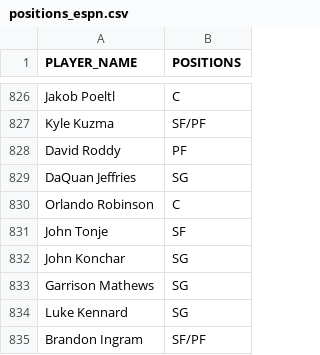
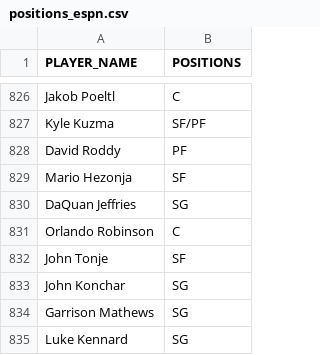
Before and after one commit to RoiGreen/dagger, a CSV file: nba_2026_27/positions_espn.csv, drawn as a sheet; only a part is shown, gaps mark what is left out; the shorter side is filled out with more unchanged rows; the diff names each change by its address in the sheet, - before the commit and + after, or states it on an @@ line.

```diff
--- a/nba_2026_27/positions_espn.csv
+++ b/nba_2026_27/positions_espn.csv
+row 829: Mario Hezonja | SF
```
Also changed, not shown: nba_2026_27/injuries.csv, 3 other files.
